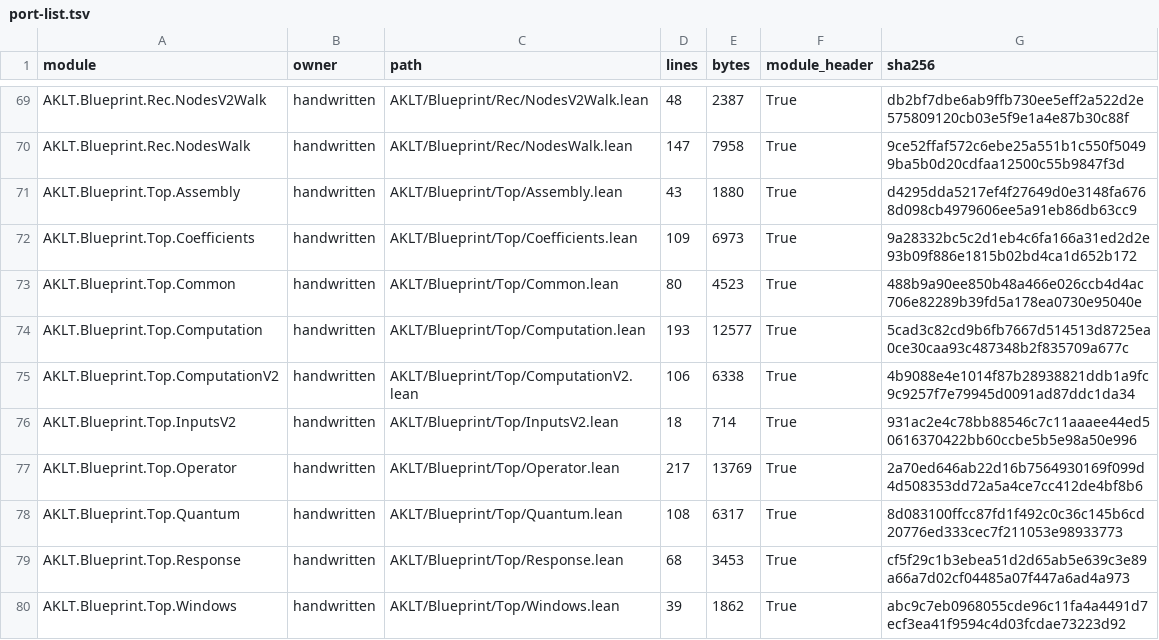
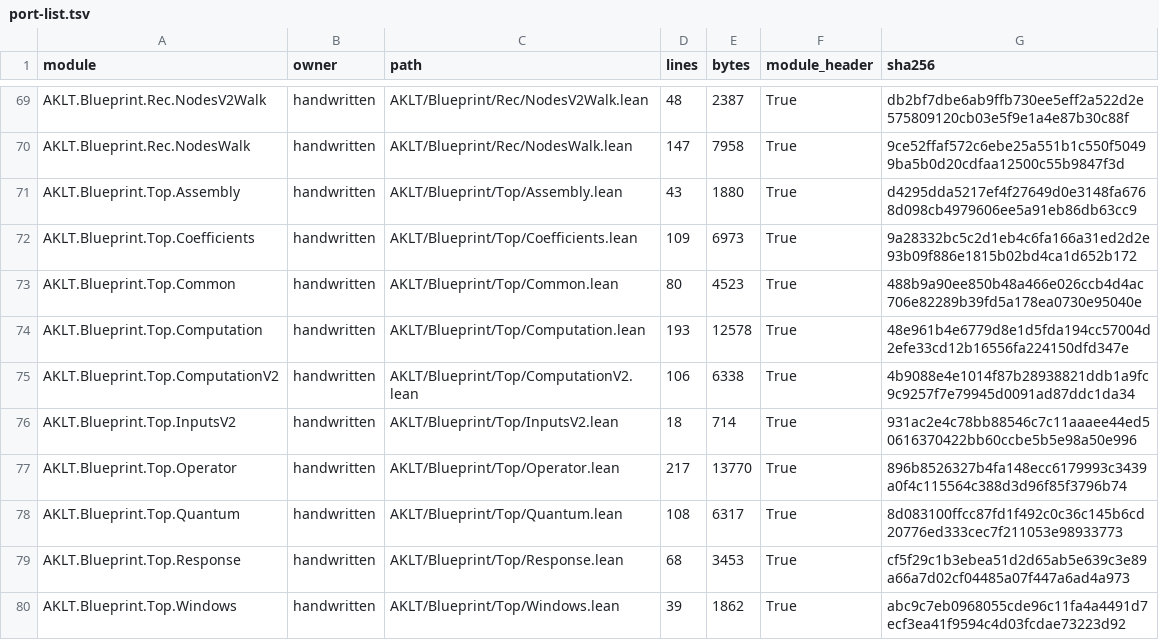
Before and after one commit to pmaronow/aklt-lean, a TSV file: port-list.tsv, drawn as a sheet; only a part is shown, gaps mark what is left out; the diff covers the shown part only.

```diff
--- a/port-list.tsv
+++ b/port-list.tsv
@@ -73,6 +73,6 @@ AKLT.Blueprint.Top.Coefficients	handwritten	AKLT/Blueprint/Top/Coefficients.lean
 AKLT.Blueprint.Top.Common	handwritten	AKLT/Blueprint/Top/Common.lean	80	4523	True	488b9a90ee850b48a466e026ccb4d4ac706e82289b39fd5a178ea0730e95040e
-AKLT.Blueprint.Top.Computation	handwritten	AKLT/Blueprint/Top/Computation.lean	193	12577	True	5cad3c82cd9b6fb7667d514513d8725ea0ce30caa93c487348b2f835709a677c
+AKLT.Blueprint.Top.Computation	handwritten	AKLT/Blueprint/Top/Computation.lean	193	12578	True	48e961b4e6779d8e1d5fda194cc57004d2efe33cd12b16556fa224150dfd347e
 AKLT.Blueprint.Top.ComputationV2	handwritten	AKLT/Blueprint/Top/ComputationV2.lean	106	6338	True	4b9088e4e1014f87b28938821ddb1a9fc9c9257f7e79945d0091ad87ddc1da34
 AKLT.Blueprint.Top.InputsV2	handwritten	AKLT/Blueprint/Top/InputsV2.lean	18	714	True	931ac2e4c78bb88546c7c11aaaee44ed50616370422bb60ccbe5b5e98a50e996
-AKLT.Blueprint.Top.Operator	handwritten	AKLT/Blueprint/Top/Operator.lean	217	13769	True	2a70ed646ab22d16b7564930169f099d4d508353dd72a5a4ce7cc412de4bf8b6
+AKLT.Blueprint.Top.Operator	handwritten	AKLT/Blueprint/Top/Operator.lean	217	13770	True	896b8526327b4fa148ecc6179993c3439a0f4c115564c388d3d96f85f3796b74
 AKLT.Blueprint.Top.Quantum	handwritten	AKLT/Blueprint/Top/Quantum.lean	108	6317	True	8d083100ffcc87fd1f492c0c36c145b6cd20776ed333cec7f211053e98933773
```
Also changed, not shown: 63 edited cells elsewhere in this file, PORT-MANIFEST.tsv, 38 other files.
